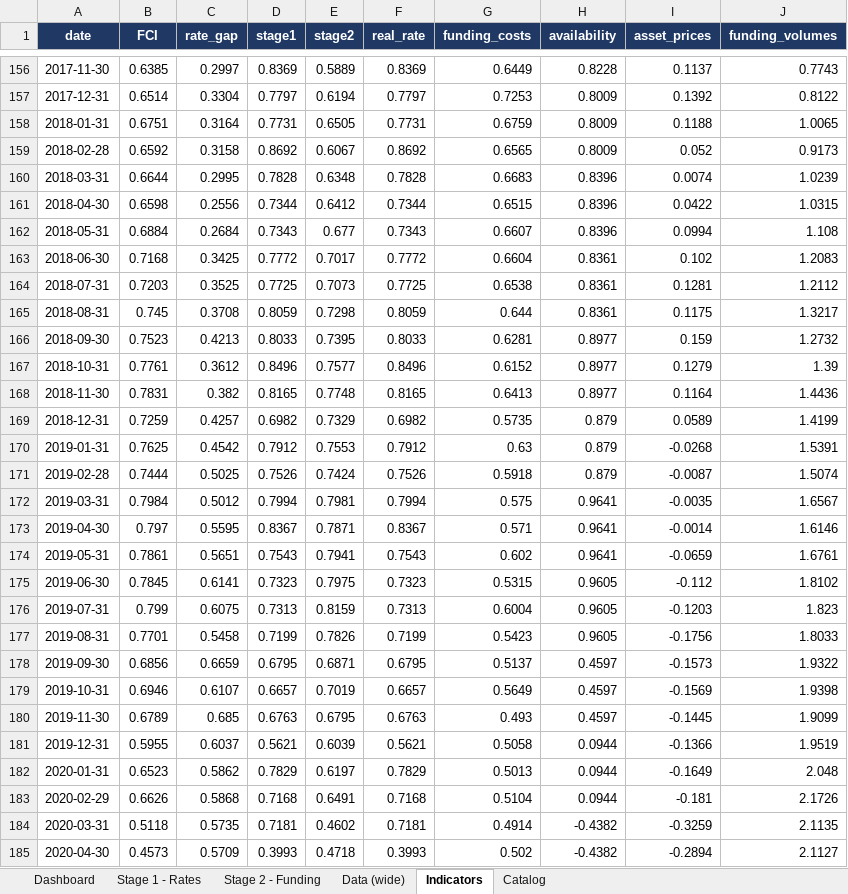
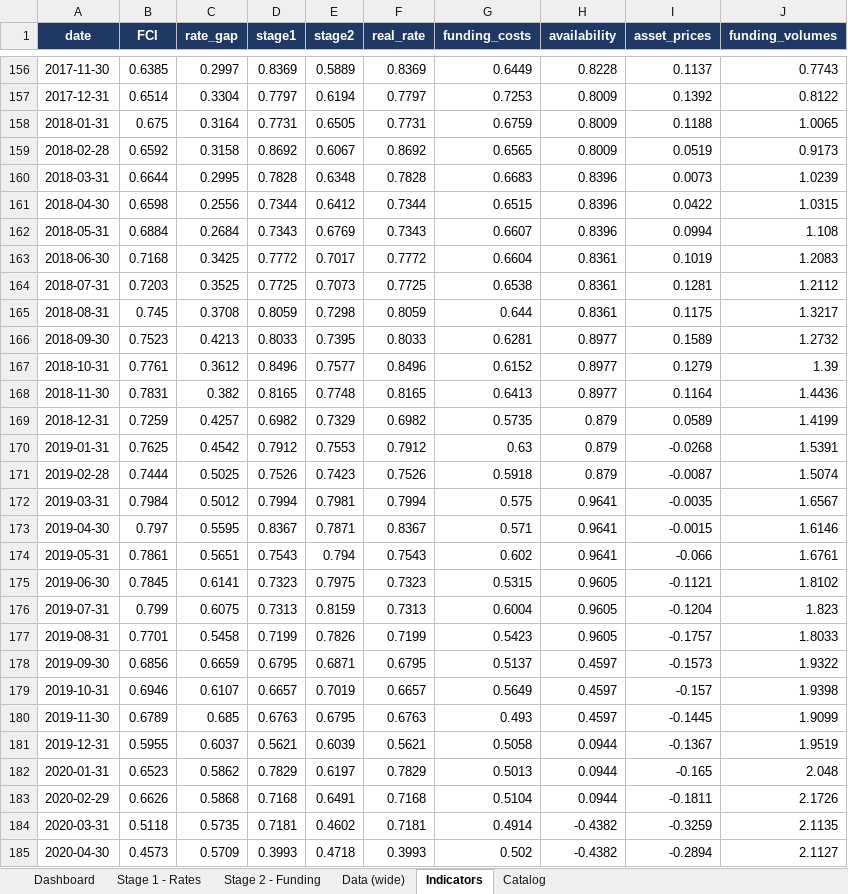
Before and after one commit to LY069/Japan-Financial-Condition-Tracker, an Excel workbook: Japan_FCI_Tracker.xlsx, sheet Indicators, drawn as a sheet; only a part is shown, gaps mark what is left out; values as stored, in another font and other column widths than the file's, no borders; the diff covers the shown part only; the diff names each change by its address in the sheet, - before the commit and + after, or states it on an @@ line.

```diff
--- a/Japan_FCI_Tracker.xlsx (sheet Indicators)
+++ b/Japan_FCI_Tracker.xlsx (sheet Indicators)
-B158 (FCI): 0.6751
+B158 (FCI): 0.675
-I159 (asset_prices): 0.052
+I159 (asset_prices): 0.0519
-I160 (asset_prices): 0.0074
+I160 (asset_prices): 0.0073
-E162 (stage2): 0.677
+E162 (stage2): 0.6769
-I163 (asset_prices): 0.102
+I163 (asset_prices): 0.1019
-I166 (asset_prices): 0.159
+I166 (asset_prices): 0.1589
-E171 (stage2): 0.7424
+E171 (stage2): 0.7423
-I173 (asset_prices): -0.0014
+I173 (asset_prices): -0.0015
-E174 (stage2): 0.7941
+E174 (stage2): 0.794
-I174 (asset_prices): -0.0659
+I174 (asset_prices): -0.066
-I175 (asset_prices): -0.112
+I175 (asset_prices): -0.1121
-I176 (asset_prices): -0.1203
+I176 (asset_prices): -0.1204
-I177 (asset_prices): -0.1756
+I177 (asset_prices): -0.1757
-I179 (asset_prices): -0.1569
+I179 (asset_prices): -0.157
-I181 (asset_prices): -0.1366
+I181 (asset_prices): -0.1367
-I182 (asset_prices): -0.1649
+I182 (asset_prices): -0.165
-I183 (asset_prices): -0.181
+I183 (asset_prices): -0.1811
```
Also changed, not shown: 174 edited cells elsewhere in this sheet, sheet Data (wide), sheet Stage 1 - Rates, sheet Stage 2 - Funding, hidden cells, 3 other files.
